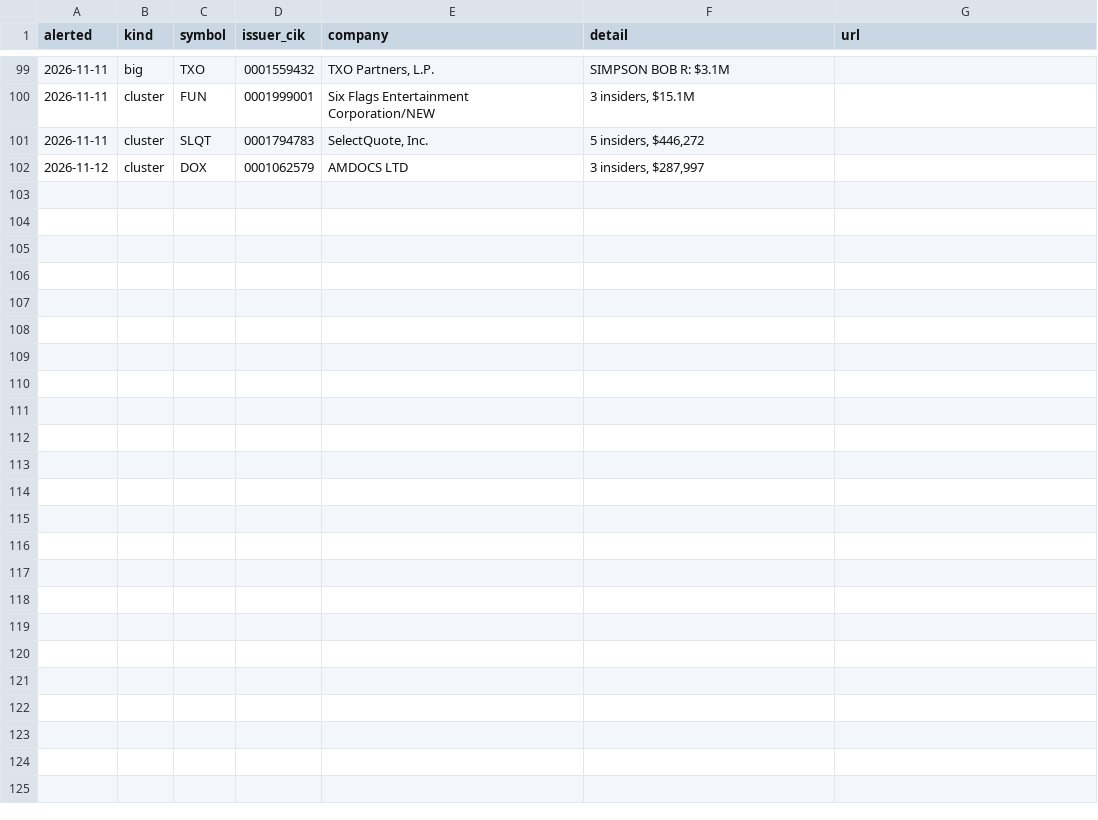
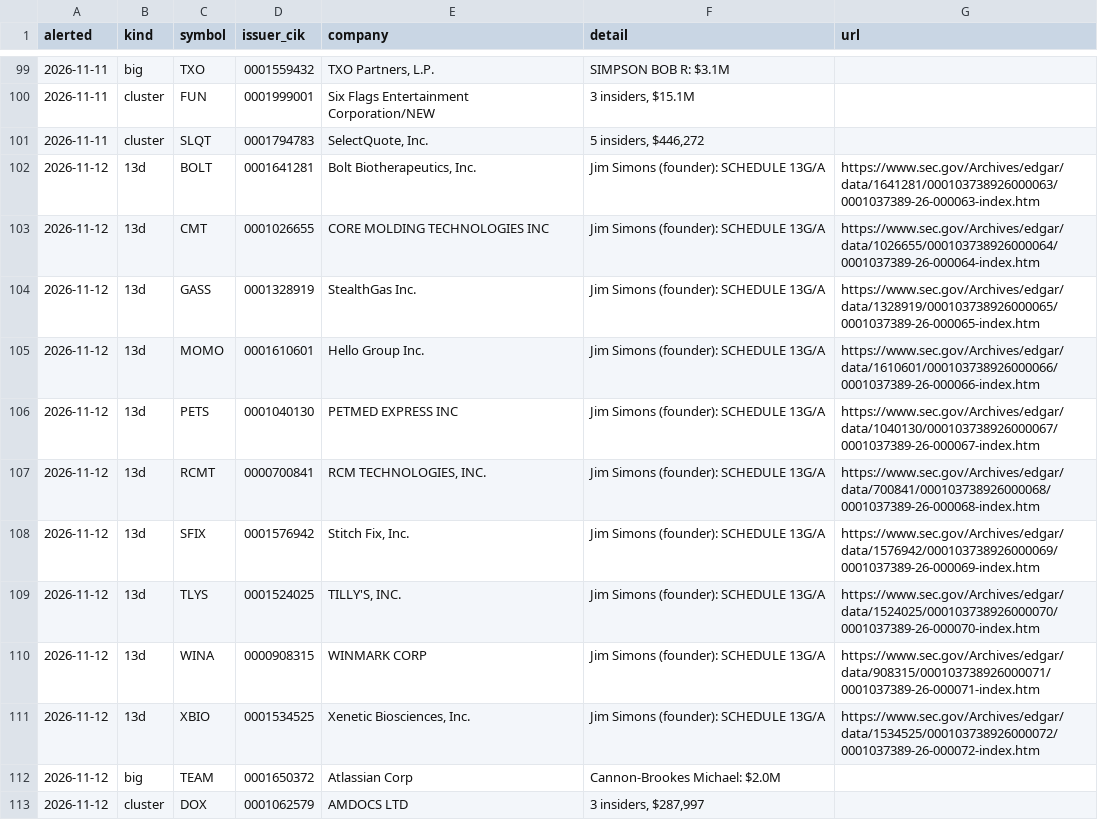
Before and after one commit to jwill736/market-tracker, a CSV file: alert_log.csv, drawn as a sheet; only a part is shown, gaps mark what is left out; the diff names each change by its address in the sheet, - before the commit and + after, or states it on an @@ line.

```diff
--- a/alert_log.csv
+++ b/alert_log.csv
+row 102: 2026-11-12 | 13d | BOLT | 0001641281 | Bolt Biotherapeutics, Inc. | Jim Simons (founder): SCHEDULE 13G/A | https://www.sec.gov/Archives/edgar/data/1641281/000103738926000063/0001037389-26-000063-index.htm
+row 103: 2026-11-12 | 13d | CMT | 0001026655 | CORE MOLDING TECHNOLOGIES INC | Jim Simons (founder): SCHEDULE 13G/A | https://www.sec.gov/Archives/edgar/data/1026655/000103738926000064/0001037389-26-000064-index.htm
+row 104: 2026-11-12 | 13d | GASS | 0001328919 | StealthGas Inc. | Jim Simons (founder): SCHEDULE 13G/A | https://www.sec.gov/Archives/edgar/data/1328919/000103738926000065/0001037389-26-000065-index.htm
+row 105: 2026-11-12 | 13d | MOMO | 0001610601 | Hello Group Inc. | Jim Simons (founder): SCHEDULE 13G/A | https://www.sec.gov/Archives/edgar/data/1610601/000103738926000066/0001037389-26-000066-index.htm
+row 106: 2026-11-12 | 13d | PETS | 0001040130 | PETMED EXPRESS INC | Jim Simons (founder): SCHEDULE 13G/A | https://www.sec.gov/Archives/edgar/data/1040130/000103738926000067/0001037389-26-000067-index.htm
+row 107: 2026-11-12 | 13d | RCMT | 0000700841 | RCM TECHNOLOGIES, INC. | Jim Simons (founder): SCHEDULE 13G/A | https://www.sec.gov/Archives/edgar/data/700841/000103738926000068/0001037389-26-000068-index.htm
+row 108: 2026-11-12 | 13d | SFIX | 0001576942 | Stitch Fix, Inc. | Jim Simons (founder): SCHEDULE 13G/A | https://www.sec.gov/Archives/edgar/data/1576942/000103738926000069/0001037389-26-000069-index.htm
+row 109: 2026-11-12 | 13d | TLYS | 0001524025 | TILLY'S, INC. | Jim Simons (founder): SCHEDULE 13G/A | https://www.sec.gov/Archives/edgar/data/1524025/000103738926000070/0001037389-26-000070-index.htm
+row 110: 2026-11-12 | 13d | WINA | 0000908315 | WINMARK CORP | Jim Simons (founder): SCHEDULE 13G/A | https://www.sec.gov/Archives/edgar/data/908315/000103738926000071/0001037389-26-000071-index.htm
+row 111: 2026-11-12 | 13d | XBIO | 0001534525 | Xenetic Biosciences, Inc. | Jim Simons (founder): SCHEDULE 13G/A | https://www.sec.gov/Archives/edgar/data/1534525/000103738926000072/0001037389-26-000072-index.htm
+row 112: 2026-11-12 | big | TEAM | 0001650372 | Atlassian Corp | Cannon-Brookes Michael: $2.0M
```
Also changed, not shown: alerted.csv, early_calls.csv, 2 other files.
